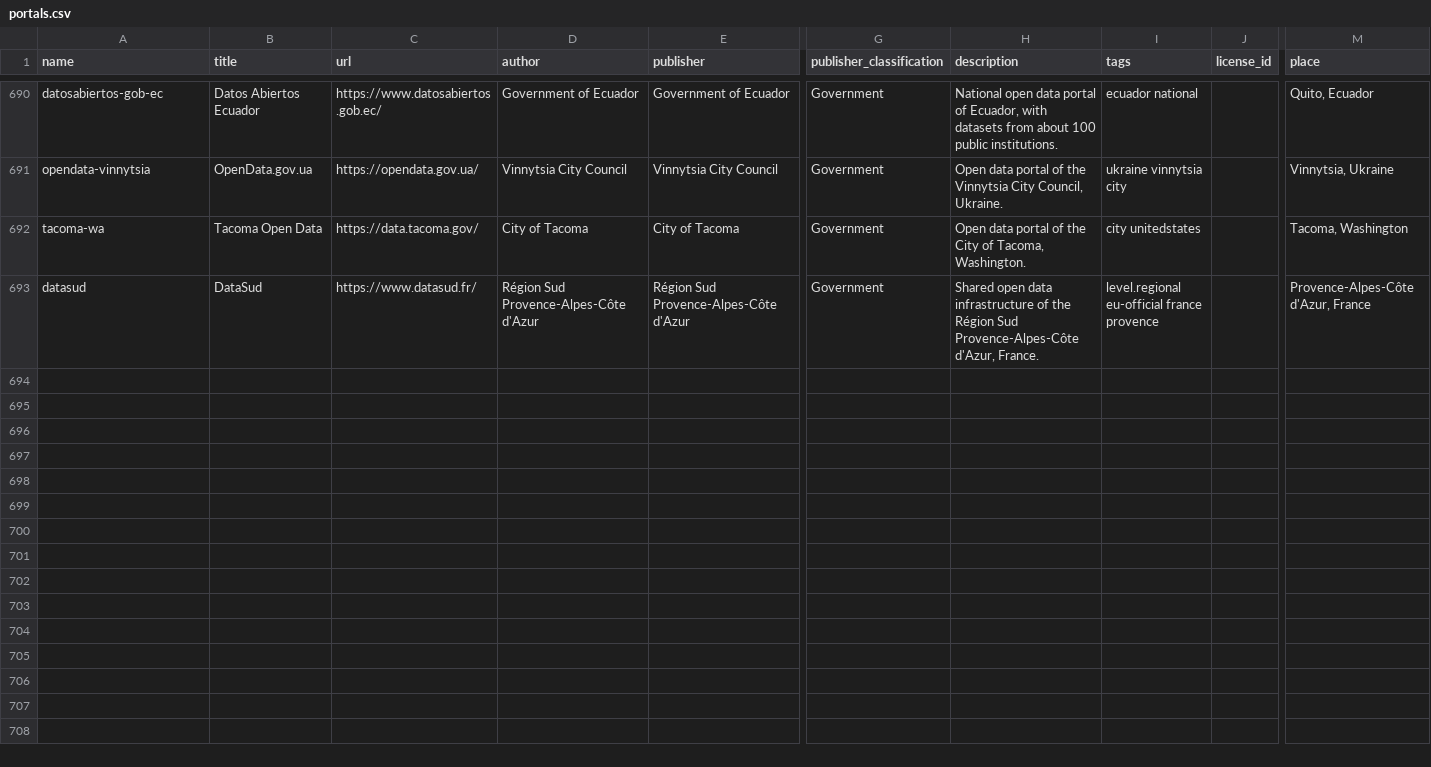
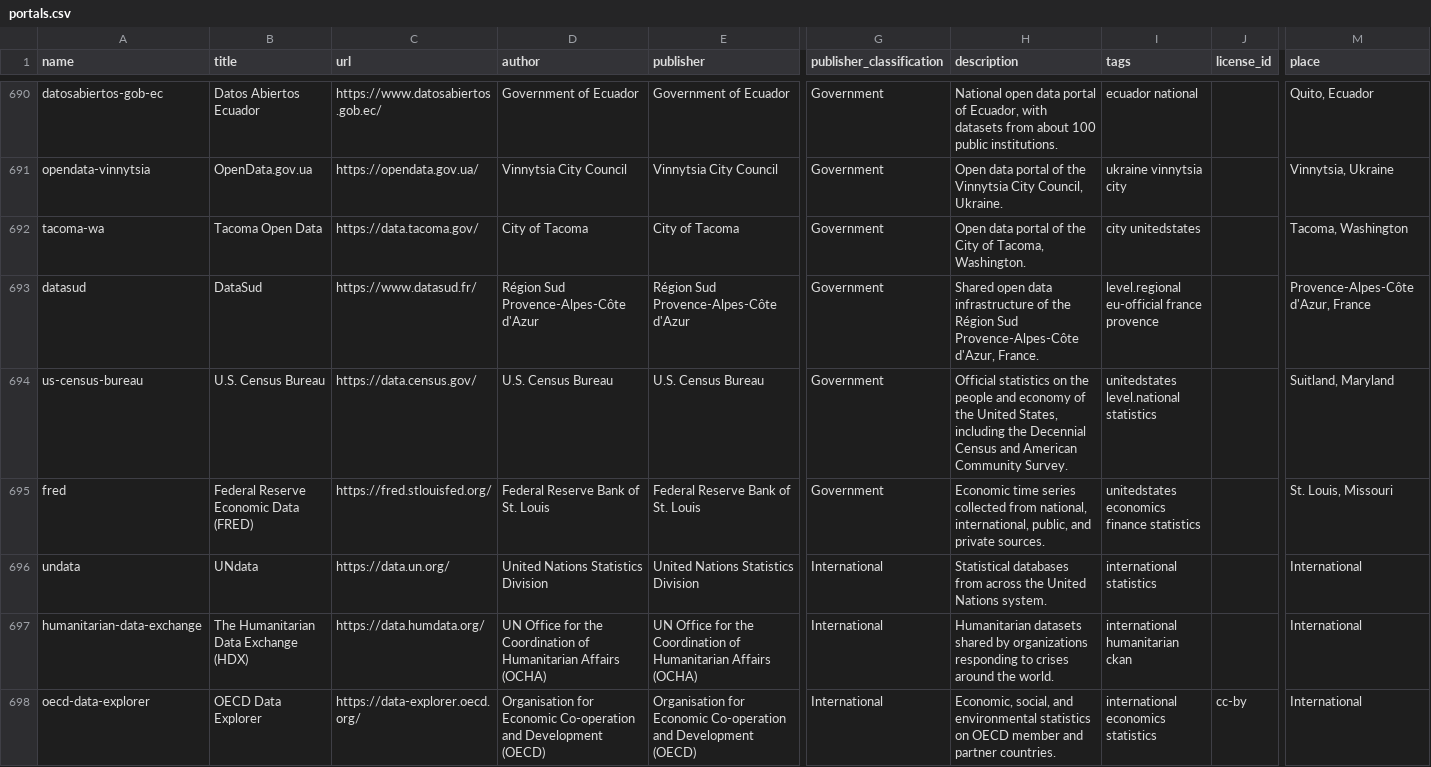
Before and after one commit to okfn/dataportals.org, a CSV file: data/portals.csv, drawn as a sheet; only a part is shown, gaps mark what is left out; rows hold the shown columns only; the diff covers the shown part only; the diff names each change by its address in the sheet, - before the commit and + after, or states it on an @@ line.

```diff
--- a/data/portals.csv
+++ b/data/portals.csv
+row 694: us-census-bureau | U.S. Census Bureau | https://data.census.gov/ | U.S. Census Bureau | U.S. Census Bureau | Government | Official statistics on the people and economy of the United States, including the Decennial Census and American Community Survey. | unitedstates level.national statistics |  | Suitland, Maryland
+row 695: fred | Federal Reserve Economic Data (FRED) | https://fred.stlouisfed.org/ | Federal Reserve Bank of St. Louis | Federal Reserve Bank of St. Louis | Government | Economic time series collected from national, international, public, and private sources. | unitedstates economics finance statistics |  | St. Louis, Missouri
+row 696: undata | UNdata | https://data.un.org/ | United Nations Statistics Division | United Nations Statistics Division | International | Statistical databases from across the United Nations system. | international statistics |  | International
+row 697: humanitarian-data-exchange | The Humanitarian Data Exchange (HDX) | https://data.humdata.org/ | UN Office for the Coordination of Humanitarian Affairs (OCHA) | UN Office for the Coordination of Humanitarian Affairs (OCHA) | International | Humanitarian datasets shared by organizations responding to crises around the world. | international humanitarian ckan |  | International
+row 698: oecd-data-explorer | OECD Data Explorer | https://data-explorer.oecd.org/ | Organisation for Economic Co-operation and Development (OECD) | Organisation for Economic Co-operation and Development (OECD) | International | Economic, social, and environmental statistics on OECD member and partner countries. | international economics statistics | cc-by | International
```
Also changed, not shown: 5 added rows elsewhere in this file.
